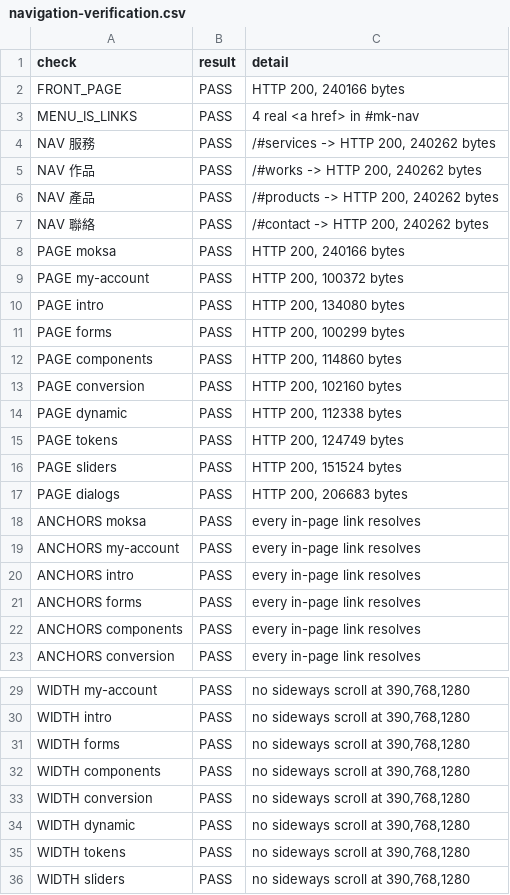
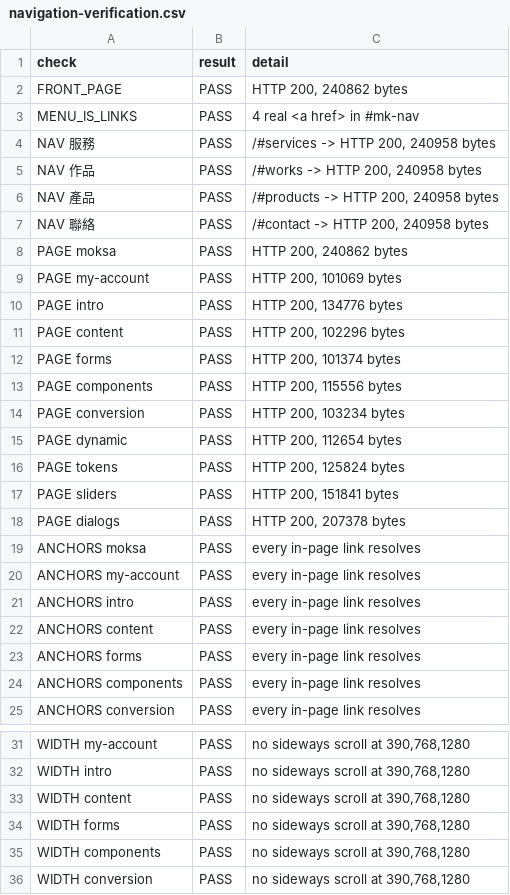
Before and after one commit to Moksa1123/mosaic-headless, a CSV file: data/navigation-verification.csv, drawn as a sheet; only a part is shown, gaps mark what is left out; the shorter side is filled out with more unchanged rows.

```diff
--- a/data/navigation-verification.csv
+++ b/data/navigation-verification.csv
@@ -1,18 +1,19 @@
 check,result,detail
-FRONT_PAGE,PASS,"HTTP 200, 240166 bytes"
+FRONT_PAGE,PASS,"HTTP 200, 240862 bytes"
 MENU_IS_LINKS,PASS,4 real <a href> in #mk-nav
-NAV 服務,PASS,"/#services -> HTTP 200, 240262 bytes"
-NAV 作品,PASS,"/#works -> HTTP 200, 240262 bytes"
-NAV 產品,PASS,"/#products -> HTTP 200, 240262 bytes"
-NAV 聯絡,PASS,"/#contact -> HTTP 200, 240262 bytes"
-PAGE moksa,PASS,"HTTP 200, 240166 bytes"
-PAGE my-account,PASS,"HTTP 200, 100372 bytes"
-PAGE intro,PASS,"HTTP 200, 134080 bytes"
-PAGE forms,PASS,"HTTP 200, 100299 bytes"
-PAGE components,PASS,"HTTP 200, 114860 bytes"
-PAGE conversion,PASS,"HTTP 200, 102160 bytes"
-PAGE dynamic,PASS,"HTTP 200, 112338 bytes"
-PAGE tokens,PASS,"HTTP 200, 124749 bytes"
-PAGE sliders,PASS,"HTTP 200, 151524 bytes"
-PAGE dialogs,PASS,"HTTP 200, 206683 bytes"
+NAV 服務,PASS,"/#services -> HTTP 200, 240958 bytes"
+NAV 作品,PASS,"/#works -> HTTP 200, 240958 bytes"
+NAV 產品,PASS,"/#products -> HTTP 200, 240958 bytes"
+NAV 聯絡,PASS,"/#contact -> HTTP 200, 240958 bytes"
+PAGE moksa,PASS,"HTTP 200, 240862 bytes"
+PAGE my-account,PASS,"HTTP 200, 101069 bytes"
+PAGE intro,PASS,"HTTP 200, 134776 bytes"
+PAGE content,PASS,"HTTP 200, 102296 bytes"
+PAGE forms,PASS,"HTTP 200, 101374 bytes"
+PAGE components,PASS,"HTTP 200, 115556 bytes"
+PAGE conversion,PASS,"HTTP 200, 103234 bytes"
+PAGE dynamic,PASS,"HTTP 200, 112654 bytes"
+PAGE tokens,PASS,"HTTP 200, 125824 bytes"
+PAGE sliders,PASS,"HTTP 200, 151841 bytes"
+PAGE dialogs,PASS,"HTTP 200, 207378 bytes"
 ANCHORS moksa,PASS,every in-page link resolves
@@ -20,2 +21,3 @@ ANCHORS my-account,PASS,every in-page link resolves
 ANCHORS intro,PASS,every in-page link resolves
+ANCHORS content,PASS,every in-page link resolves
 ANCHORS forms,PASS,every in-page link resolves
@@ -30,2 +32,3 @@ WIDTH my-account,PASS,"no sideways scroll at 390,768,1280"
 WIDTH intro,PASS,"no sideways scroll at 390,768,1280"
+WIDTH content,PASS,"no sideways scroll at 390,768,1280"
 WIDTH forms,PASS,"no sideways scroll at 390,768,1280"
```
Also changed, not shown: data/mobile-audit.csv, 16 other files.
